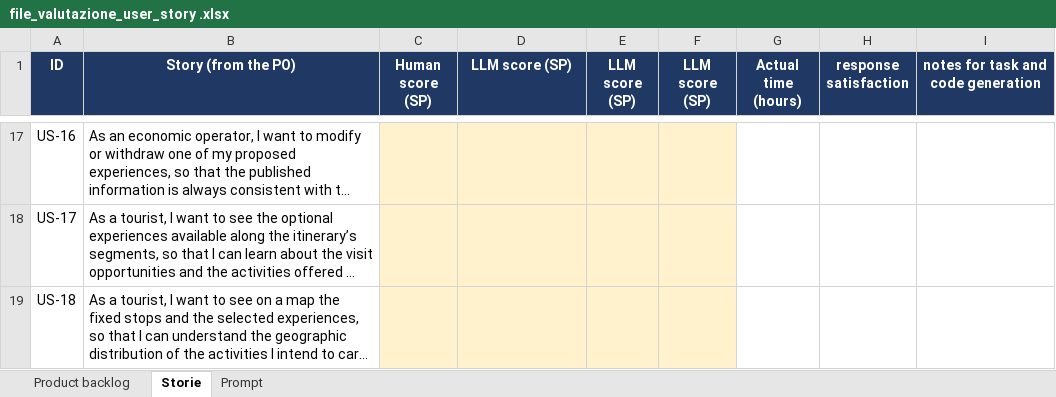
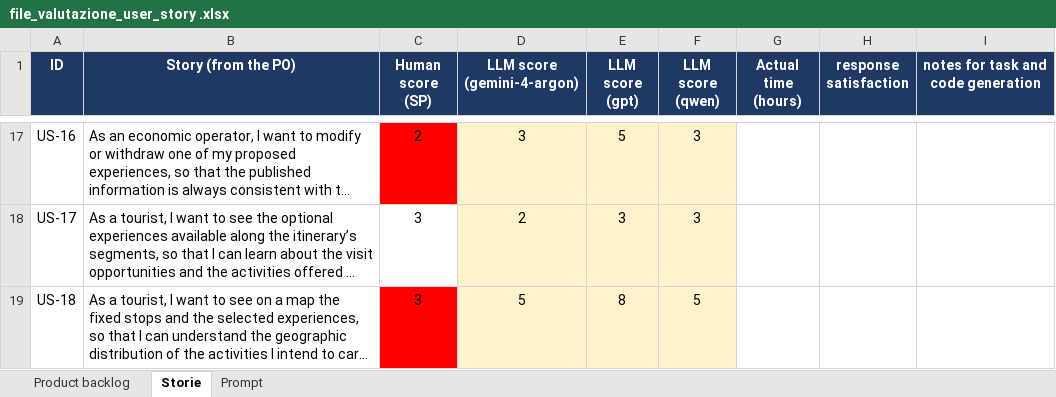
Before and after one commit to ammermali/SPM, an Excel workbook: file_valutazione_user_story .xlsx, sheet Storie, drawn as a sheet; only a part is shown, gaps mark what is left out; long unchanged cells end in …; values as stored, in another font and other column widths than the file's, no borders; the diff covers the shown part only; the diff names each change by its address in the sheet, - before the commit and + after, or states it on an @@ line.

```diff
--- a/file_valutazione_user_story .xlsx (sheet Storie)
+++ b/file_valutazione_user_story .xlsx (sheet Storie)
-D1: LLM score (SP)
+D1: LLM score (gemini-4-argon)
-E1: LLM score (SP)
+E1: LLM score (gpt)
-F1: LLM score (SP)
+F1: LLM score (qwen)
-C17 fill: #FFF2CC
+C17 fill: #FF0000
-C17 (Human score (SP)): (empty)
+C17 (Human score (SP)): 2
-D17 (LLM score (gemini-4-argon)): (empty)
+D17 (LLM score (gemini-4-argon)): 3
-E17 (LLM score (gpt)): (empty)
+E17 (LLM score (gpt)): 5
-F17:F18 (LLM score (qwen)): (empty)
+F17:F18 (LLM score (qwen)): 3
-C18:C19 (Human score (SP)): (empty)
+C18:C19 (Human score (SP)): 3
-C18 fill: #FFF2CC
+C18 fill: none
-D18 (LLM score (gemini-4-argon)): (empty)
+D18 (LLM score (gemini-4-argon)): 2
-E18 (LLM score (gpt)): (empty)
+E18 (LLM score (gpt)): 3
-C19 fill: #FFF2CC
+C19 fill: #FF0000
-D19 (LLM score (gemini-4-argon)): (empty)
+D19 (LLM score (gemini-4-argon)): 5
-E19 (LLM score (gpt)): (empty)
+E19 (LLM score (gpt)): 8
-F19 (LLM score (qwen)): (empty)
+F19 (LLM score (qwen)): 5
```
Also changed, not shown: 60 edited cells and cell formats elsewhere in this sheet, sheet Product backlog, 1 other file.
